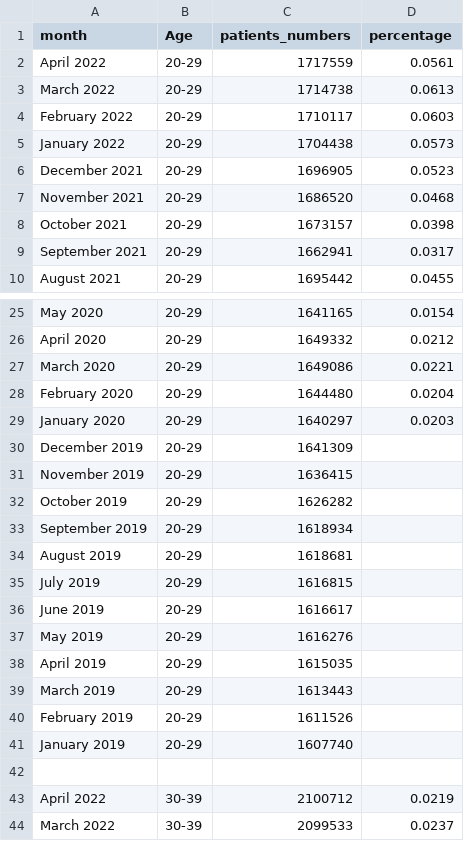
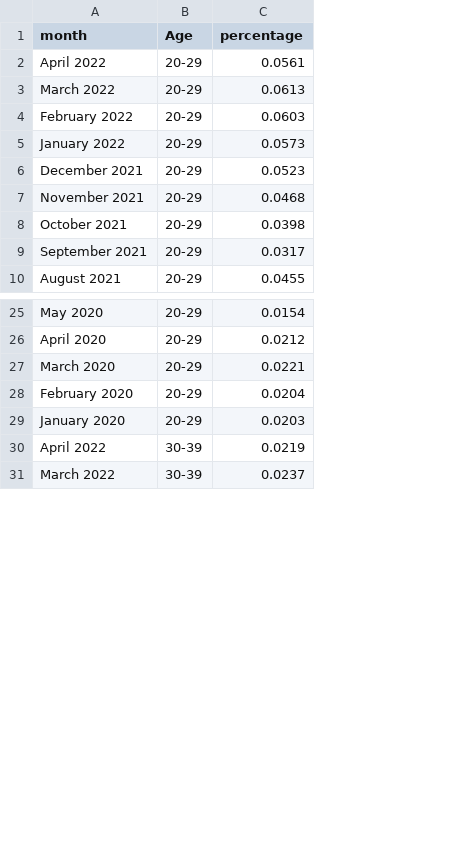
Before and after one commit to kleungkc/Data, a CSV file: gpdata.csv, drawn as a sheet; only a part is shown, gaps mark what is left out; the diff covers the shown part only; the diff names each change by its address in the sheet, - before the commit and + after, or states it on an @@ line.

Commit message:
Update gpdata.csv

```diff
--- a/gpdata.csv
+++ b/gpdata.csv
-column C (patients_numbers), rows 2-10: 1717559 | 1714738 | 1710117 | 1704438 | 1696905 | 1686520 | 1673157 | 1662941 | 1695442; rows 25-29: 1641165 | 1649332 | 1649086 | 1644480 | 1640297; rows 43-44: 2100712 | 2099533
-row 30: December 2019 | 20-29 | 1641309
-row 31: November 2019 | 20-29 | 1636415
-row 32: October 2019 | 20-29 | 1626282
-row 33: September 2019 | 20-29 | 1618934
-row 34: August 2019 | 20-29 | 1618681
-row 35: July 2019 | 20-29 | 1616815
-row 36: June 2019 | 20-29 | 1616617
-row 37: May 2019 | 20-29 | 1616276
-row 38: April 2019 | 20-29 | 1615035
-row 39: March 2019 | 20-29 | 1613443
-row 40: February 2019 | 20-29 | 1611526
-row 41: January 2019 | 20-29 | 1607740
-row 42: (empty)
```
Also changed, not shown: 12 removed rows elsewhere in this file.
